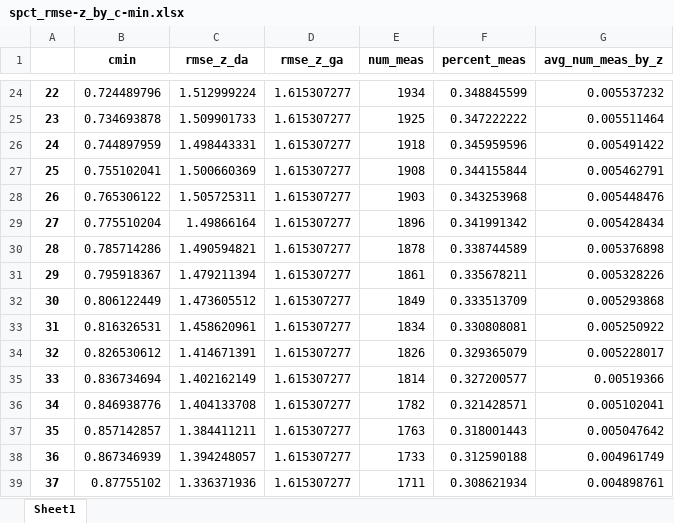
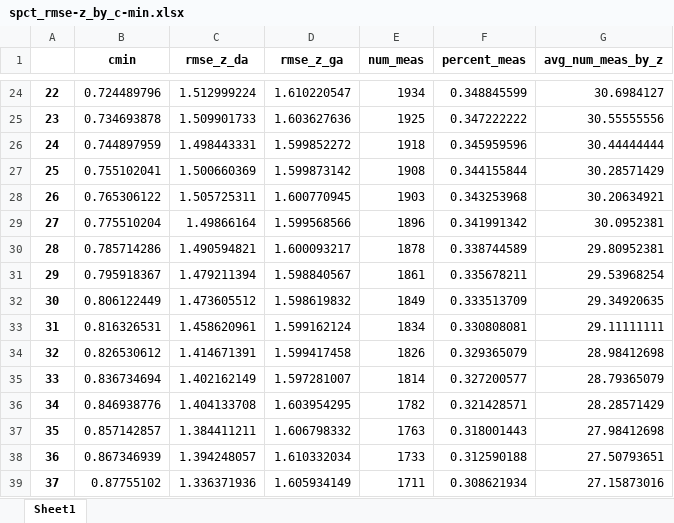
Before and after one commit to sean-mackenzie/idpt, an Excel workbook: publication/analyses/outputs/supfigs/spct_rmse-z_by_c-min.xlsx, sheet Sheet1, drawn as a sheet; only a part is shown, gaps mark what is left out; values as stored, in another font and other column widths than the file's, no borders; the diff covers the shown part only; the diff names each change by its address in the sheet, - before the commit and + after, or states it on an @@ line.

```diff
--- a/publication/analyses/outputs/supfigs/spct_rmse-z_by_c-min.xlsx (sheet Sheet1)
+++ b/publication/analyses/outputs/supfigs/spct_rmse-z_by_c-min.xlsx (sheet Sheet1)
-D24 (rmse_z_ga): 1.615307277
+D24 (rmse_z_ga): 1.610220547
-G24 (avg_num_meas_by_z): 0.005537232
+G24 (avg_num_meas_by_z): 30.6984127
-D25 (rmse_z_ga): 1.615307277
+D25 (rmse_z_ga): 1.603627636
-G25 (avg_num_meas_by_z): 0.005511464
+G25 (avg_num_meas_by_z): 30.55555556
-D26 (rmse_z_ga): 1.615307277
+D26 (rmse_z_ga): 1.599852272
-G26 (avg_num_meas_by_z): 0.005491422
+G26 (avg_num_meas_by_z): 30.44444444
-D27 (rmse_z_ga): 1.615307277
+D27 (rmse_z_ga): 1.599873142
-G27 (avg_num_meas_by_z): 0.005462791
+G27 (avg_num_meas_by_z): 30.28571429
-D28 (rmse_z_ga): 1.615307277
+D28 (rmse_z_ga): 1.600770945
-G28 (avg_num_meas_by_z): 0.005448476
+G28 (avg_num_meas_by_z): 30.20634921
-D29 (rmse_z_ga): 1.615307277
+D29 (rmse_z_ga): 1.599568566
-G29 (avg_num_meas_by_z): 0.005428434
+G29 (avg_num_meas_by_z): 30.0952381
-D30 (rmse_z_ga): 1.615307277
+D30 (rmse_z_ga): 1.600093217
-G30 (avg_num_meas_by_z): 0.005376898
+G30 (avg_num_meas_by_z): 29.80952381
-D31 (rmse_z_ga): 1.615307277
+D31 (rmse_z_ga): 1.598840567
-G31 (avg_num_meas_by_z): 0.005328226
+G31 (avg_num_meas_by_z): 29.53968254
-D32 (rmse_z_ga): 1.615307277
+D32 (rmse_z_ga): 1.598619832
-G32 (avg_num_meas_by_z): 0.005293868
+G32 (avg_num_meas_by_z): 29.34920635
-D33 (rmse_z_ga): 1.615307277
+D33 (rmse_z_ga): 1.599162124
-G33 (avg_num_meas_by_z): 0.005250922
+G33 (avg_num_meas_by_z): 29.11111111
-D34 (rmse_z_ga): 1.615307277
+D34 (rmse_z_ga): 1.599417458
-G34 (avg_num_meas_by_z): 0.005228017
+G34 (avg_num_meas_by_z): 28.98412698
-D35 (rmse_z_ga): 1.615307277
+D35 (rmse_z_ga): 1.597281007
-G35 (avg_num_meas_by_z): 0.00519366
+G35 (avg_num_meas_by_z): 28.79365079
-D36 (rmse_z_ga): 1.615307277
+D36 (rmse_z_ga): 1.603954295
-G36 (avg_num_meas_by_z): 0.005102041
+G36 (avg_num_meas_by_z): 28.28571429
-D37 (rmse_z_ga): 1.615307277
+D37 (rmse_z_ga): 1.606798332
-G37 (avg_num_meas_by_z): 0.005047642
+G37 (avg_num_meas_by_z): 27.98412698
-D38 (rmse_z_ga): 1.615307277
+D38 (rmse_z_ga): 1.610332034
-G38 (avg_num_meas_by_z): 0.004961749
+G38 (avg_num_meas_by_z): 27.50793651
-D39 (rmse_z_ga): 1.615307277
+D39 (rmse_z_ga): 1.605934149
-G39 (avg_num_meas_by_z): 0.004898761
+G39 (avg_num_meas_by_z): 27.15873016
```
Also changed, not shown: 66 edited cells elsewhere in this sheet, publication/analyses/outputs/supfigs/gdpt_rmse-z_by_c-min.xlsx, publication/analyses/outputs/supfigs/idpt_rmse-z_by_c-min.xlsx, 15 other files.
